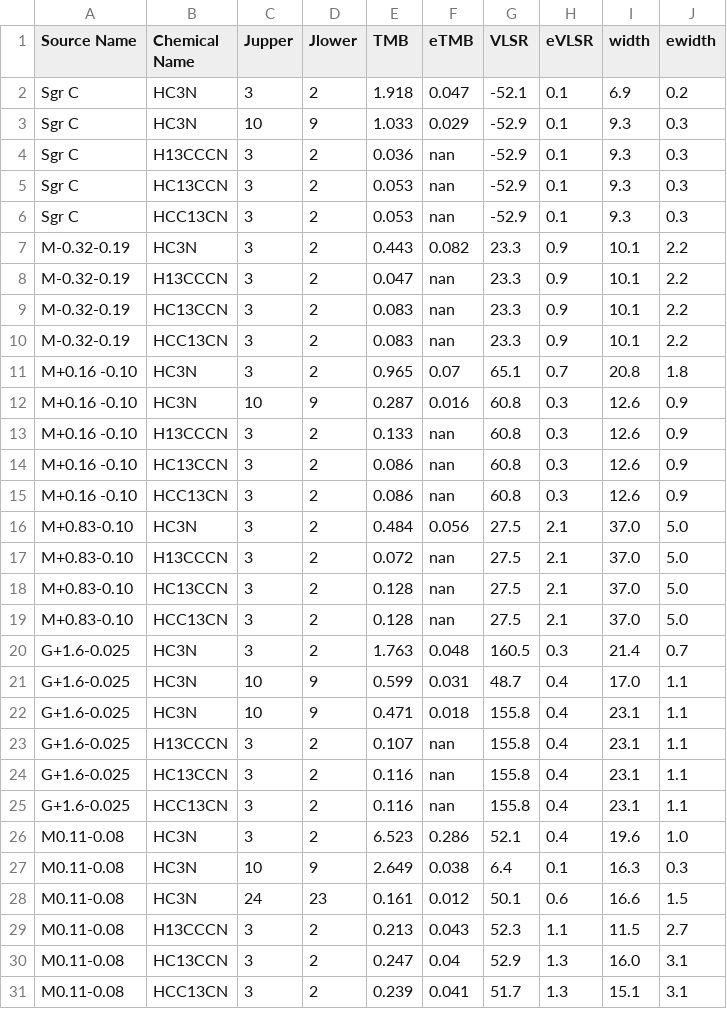
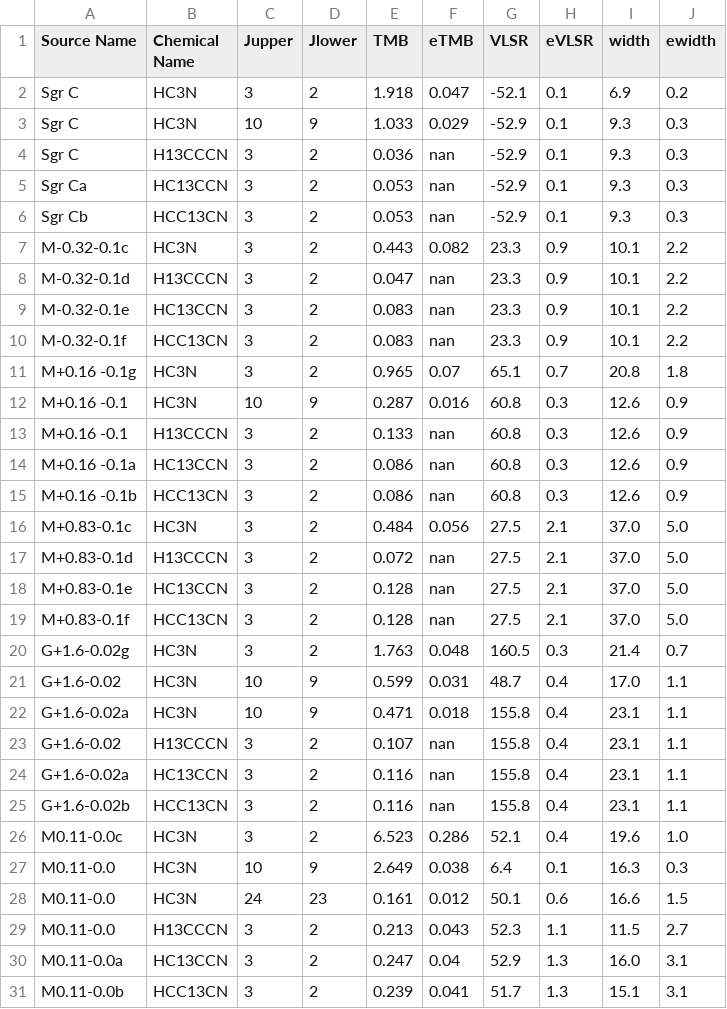
Before and after one commit to keflavich/HC3N_CMZ, a CSV file: tables/linetable.csv, drawn as a sheet; only a part is shown; the diff covers the shown part only.

Commit message:
a little more table correction work

```diff
--- a/tables/linetable.csv
+++ b/tables/linetable.csv
@@ -4,28 +4,28 @@ Sgr C,HC3N,10,9,1.033,0.029,-52.9,0.1,9.3,0.3
 Sgr C,H13CCCN,3,2,0.036,nan,-52.9,0.1,9.3,0.3
-Sgr C,HC13CCN,3,2,0.053,nan,-52.9,0.1,9.3,0.3
-Sgr C,HCC13CN,3,2,0.053,nan,-52.9,0.1,9.3,0.3
-M-0.32-0.19,HC3N,3,2,0.443,0.082,23.3,0.9,10.1,2.2
-M-0.32-0.19,H13CCCN,3,2,0.047,nan,23.3,0.9,10.1,2.2
-M-0.32-0.19,HC13CCN,3,2,0.083,nan,23.3,0.9,10.1,2.2
-M-0.32-0.19,HCC13CN,3,2,0.083,nan,23.3,0.9,10.1,2.2
-M+0.16 -0.10,HC3N,3,2,0.965,0.07,65.1,0.7,20.8,1.8
-M+0.16 -0.10,HC3N,10,9,0.287,0.016,60.8,0.3,12.6,0.9
-M+0.16 -0.10,H13CCCN,3,2,0.133,nan,60.8,0.3,12.6,0.9
-M+0.16 -0.10,HC13CCN,3,2,0.086,nan,60.8,0.3,12.6,0.9
-M+0.16 -0.10,HCC13CN,3,2,0.086,nan,60.8,0.3,12.6,0.9
-M+0.83-0.10,HC3N,3,2,0.484,0.056,27.5,2.1,37.0,5.0
-M+0.83-0.10,H13CCCN,3,2,0.072,nan,27.5,2.1,37.0,5.0
-M+0.83-0.10,HC13CCN,3,2,0.128,nan,27.5,2.1,37.0,5.0
-M+0.83-0.10,HCC13CN,3,2,0.128,nan,27.5,2.1,37.0,5.0
-G+1.6-0.025,HC3N,3,2,1.763,0.048,160.5,0.3,21.4,0.7
-G+1.6-0.025,HC3N,10,9,0.599,0.031,48.7,0.4,17.0,1.1
-G+1.6-0.025,HC3N,10,9,0.471,0.018,155.8,0.4,23.1,1.1
-G+1.6-0.025,H13CCCN,3,2,0.107,nan,155.8,0.4,23.1,1.1
-G+1.6-0.025,HC13CCN,3,2,0.116,nan,155.8,0.4,23.1,1.1
-G+1.6-0.025,HCC13CN,3,2,0.116,nan,155.8,0.4,23.1,1.1
-M0.11-0.08,HC3N,3,2,6.523,0.286,52.1,0.4,19.6,1.0
-M0.11-0.08,HC3N,10,9,2.649,0.038,6.4,0.1,16.3,0.3
-M0.11-0.08,HC3N,24,23,0.161,0.012,50.1,0.6,16.6,1.5
-M0.11-0.08,H13CCCN,3,2,0.213,0.043,52.3,1.1,11.5,2.7
-M0.11-0.08,HC13CCN,3,2,0.247,0.04,52.9,1.3,16.0,3.1
-M0.11-0.08,HCC13CN,3,2,0.239,0.041,51.7,1.3,15.1,3.1
+Sgr Ca,HC13CCN,3,2,0.053,nan,-52.9,0.1,9.3,0.3
+Sgr Cb,HCC13CN,3,2,0.053,nan,-52.9,0.1,9.3,0.3
+M-0.32-0.1c,HC3N,3,2,0.443,0.082,23.3,0.9,10.1,2.2
+M-0.32-0.1d,H13CCCN,3,2,0.047,nan,23.3,0.9,10.1,2.2
+M-0.32-0.1e,HC13CCN,3,2,0.083,nan,23.3,0.9,10.1,2.2
+M-0.32-0.1f,HCC13CN,3,2,0.083,nan,23.3,0.9,10.1,2.2
+M+0.16 -0.1g,HC3N,3,2,0.965,0.07,65.1,0.7,20.8,1.8
+M+0.16 -0.1,HC3N,10,9,0.287,0.016,60.8,0.3,12.6,0.9
+M+0.16 -0.1,H13CCCN,3,2,0.133,nan,60.8,0.3,12.6,0.9
+M+0.16 -0.1a,HC13CCN,3,2,0.086,nan,60.8,0.3,12.6,0.9
+M+0.16 -0.1b,HCC13CN,3,2,0.086,nan,60.8,0.3,12.6,0.9
+M+0.83-0.1c,HC3N,3,2,0.484,0.056,27.5,2.1,37.0,5.0
+M+0.83-0.1d,H13CCCN,3,2,0.072,nan,27.5,2.1,37.0,5.0
+M+0.83-0.1e,HC13CCN,3,2,0.128,nan,27.5,2.1,37.0,5.0
+M+0.83-0.1f,HCC13CN,3,2,0.128,nan,27.5,2.1,37.0,5.0
+G+1.6-0.02g,HC3N,3,2,1.763,0.048,160.5,0.3,21.4,0.7
+G+1.6-0.02,HC3N,10,9,0.599,0.031,48.7,0.4,17.0,1.1
+G+1.6-0.02a,HC3N,10,9,0.471,0.018,155.8,0.4,23.1,1.1
+G+1.6-0.02,H13CCCN,3,2,0.107,nan,155.8,0.4,23.1,1.1
+G+1.6-0.02a,HC13CCN,3,2,0.116,nan,155.8,0.4,23.1,1.1
+G+1.6-0.02b,HCC13CN,3,2,0.116,nan,155.8,0.4,23.1,1.1
+M0.11-0.0c,HC3N,3,2,6.523,0.286,52.1,0.4,19.6,1.0
+M0.11-0.0,HC3N,10,9,2.649,0.038,6.4,0.1,16.3,0.3
+M0.11-0.0,HC3N,24,23,0.161,0.012,50.1,0.6,16.6,1.5
+M0.11-0.0,H13CCCN,3,2,0.213,0.043,52.3,1.1,11.5,2.7
+M0.11-0.0a,HC13CCN,3,2,0.247,0.04,52.9,1.3,16.0,3.1
+M0.11-0.0b,HCC13CN,3,2,0.239,0.041,51.7,1.3,15.1,3.1
```
Also changed, not shown: 34 edited cells elsewhere in this file, 1 other file.
